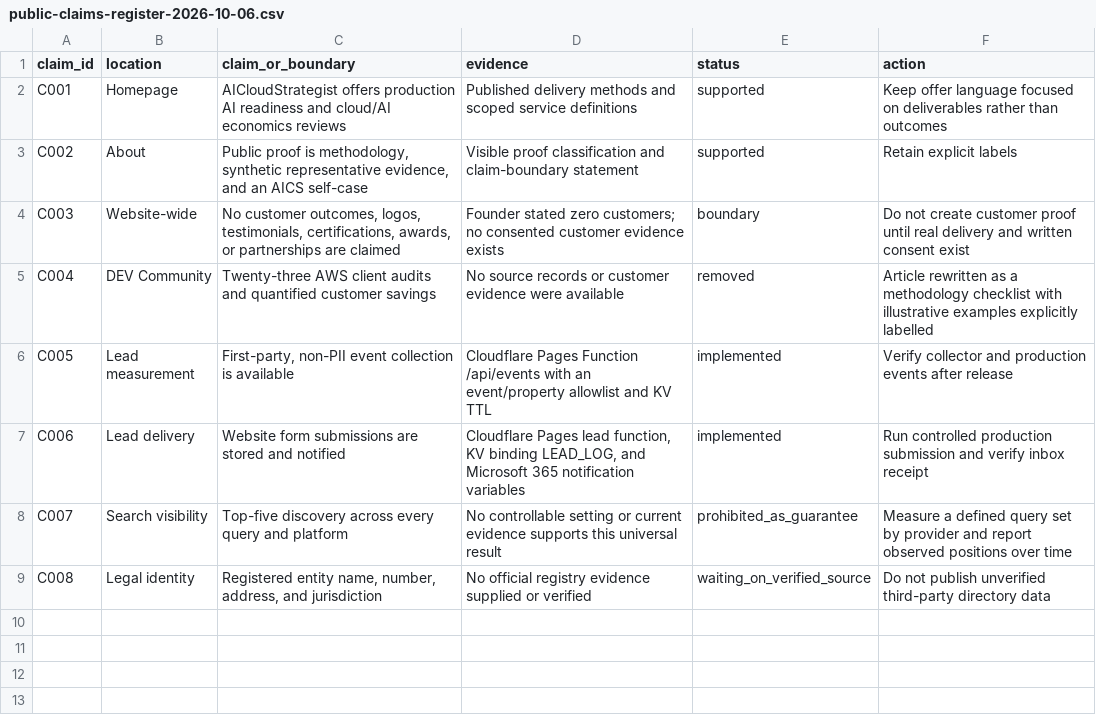
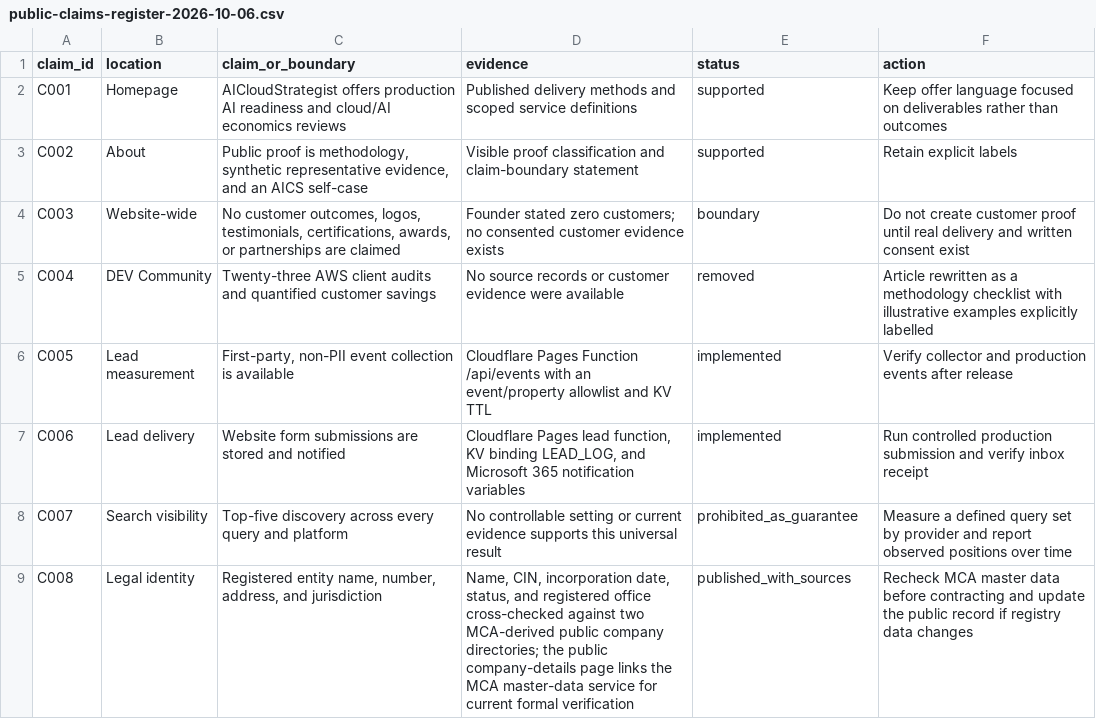
Before and after one commit to support-aicloudstrategist/support-aicloudstrategist.github.io, a CSV file: seo/public-claims-register-2026-10-06.csv, drawn as a sheet.

Commit message:
Align claims register with verified legal identity

```diff
--- a/seo/public-claims-register-2026-10-06.csv
+++ b/seo/public-claims-register-2026-10-06.csv
@@ -8,2 +8,2 @@ C006,Lead delivery,"Website form submissions are stored and notified","Cloudflar
 C007,Search visibility,"Top-five discovery across every query and platform","No controllable setting or current evidence supports this universal result",prohibited_as_guarantee,"Measure a defined query set by provider and report observed positions over time"
-C008,Legal identity,"Registered entity name, number, address, and jurisdiction","No official registry evidence supplied or verified",waiting_on_verified_source,"Do not publish unverified third-party directory data"
+C008,Legal identity,"Registered entity name, number, address, and jurisdiction","Name, CIN, incorporation date, status, and registered office cross-checked against two MCA-derived public company directories; the public company-details page links the MCA master-data service for current formal verification",published_with_sources,"Recheck MCA master data before contracting and update the public record if registry data changes"
```
